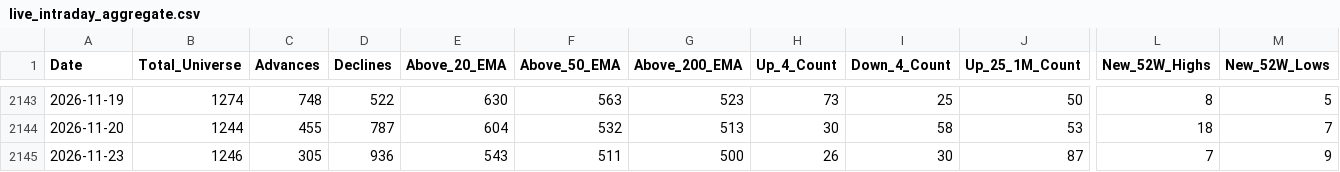
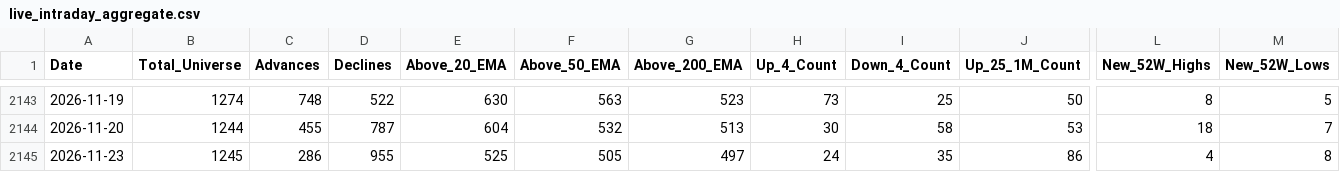
Before and after one commit to augmentalphawealth/Situational-Awareness, a CSV file: live_intraday_aggregate.csv, drawn as a sheet; only a part is shown, gaps mark what is left out; the diff covers the shown part only; the diff names each change by its address in the sheet, - before the commit and + after, or states it on an @@ line.

```diff
--- a/live_intraday_aggregate.csv
+++ b/live_intraday_aggregate.csv
-B2145 (Total_Universe): 1246
+B2145 (Total_Universe): 1245
-C2145 (Advances): 305
+C2145 (Advances): 286
-D2145 (Declines): 936
+D2145 (Declines): 955
-E2145 (Above_20_EMA): 543
+E2145 (Above_20_EMA): 525
-F2145 (Above_50_EMA): 511
+F2145 (Above_50_EMA): 505
-G2145 (Above_200_EMA): 500
+G2145 (Above_200_EMA): 497
-H2145 (Up_4_Count): 26
+H2145 (Up_4_Count): 24
-I2145 (Down_4_Count): 30
+I2145 (Down_4_Count): 35
-J2145 (Up_25_1M_Count): 87
+J2145 (Up_25_1M_Count): 86
-L2145 (New_52W_Highs): 7
+L2145 (New_52W_Highs): 4
-M2145 (New_52W_Lows): 9
+M2145 (New_52W_Lows): 8
```
Also changed, not shown: 24 edited cells elsewhere in this file, 5 other files.
